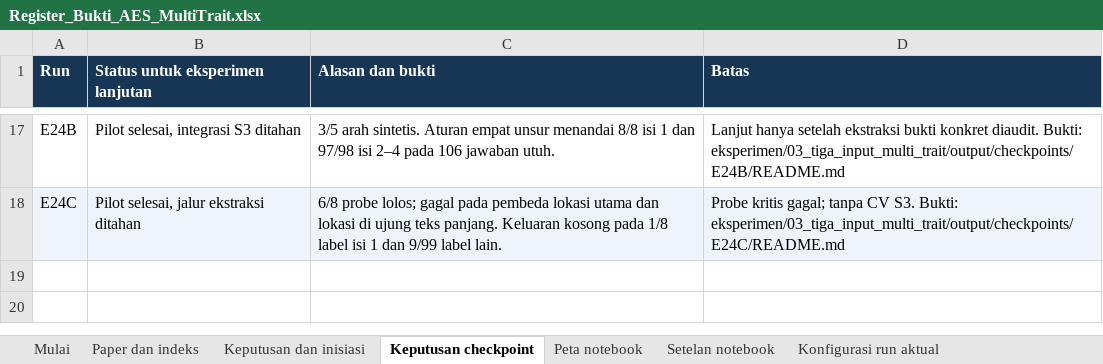
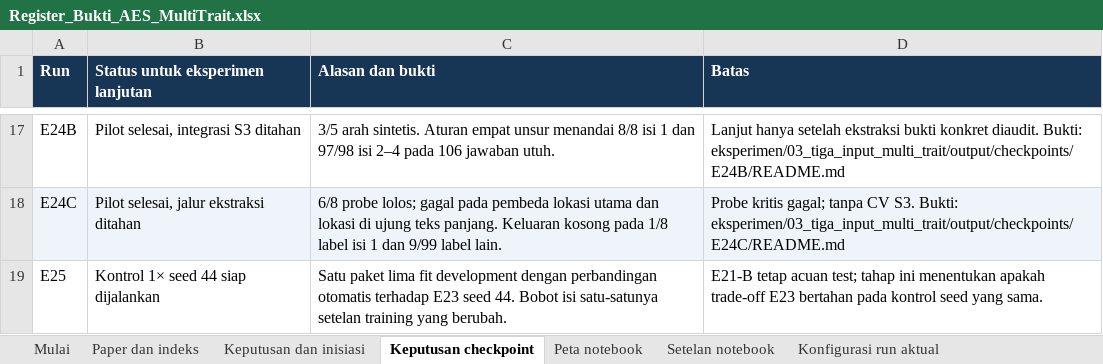
Before and after one commit to MalikHariyanto/Automated_Essay_Scoring, an Excel workbook: docs/skripsi/Register_Bukti_AES_MultiTrait.xlsx, sheet Keputusan checkpoint, drawn as a sheet; only a part is shown, gaps mark what is left out; values as stored, in another font and other column widths than the file's, no borders; the diff names each change by its address in the sheet, - before the commit and + after, or states it on an @@ line.

Commit message:
Add E25 matched seed-44 control and E23 comparison

```diff
--- a/docs/skripsi/Register_Bukti_AES_MultiTrait.xlsx (sheet Keputusan checkpoint)
+++ b/docs/skripsi/Register_Bukti_AES_MultiTrait.xlsx (sheet Keputusan checkpoint)
+row 19: E25 | Kontrol 1× seed 44 siap dijalankan | Satu paket lima fit development dengan perbandingan otomatis terhadap E23 seed 44. Bobot isi satu-satunya setelan training yang berubah. | E21-B tetap acuan test; tahap ini menentukan apakah trade-off E23 bertahan pada kontrol seed yang sama.
```
Also changed, not shown: sheet Setelan notebook, sheet Keputusan dan inisiasi, sheet Peta notebook, 11 other files.
